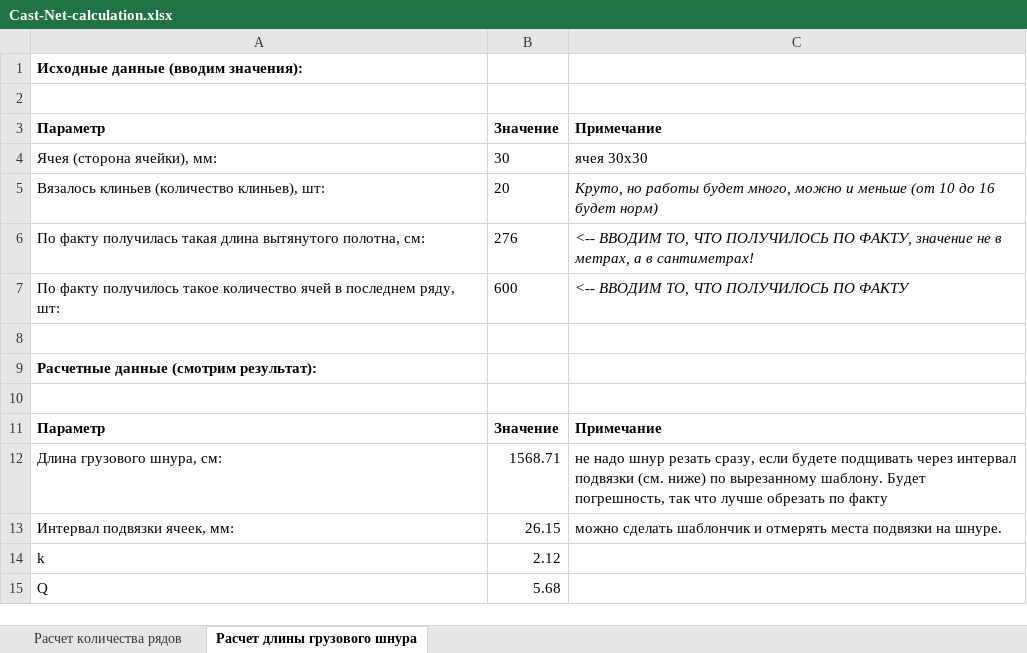
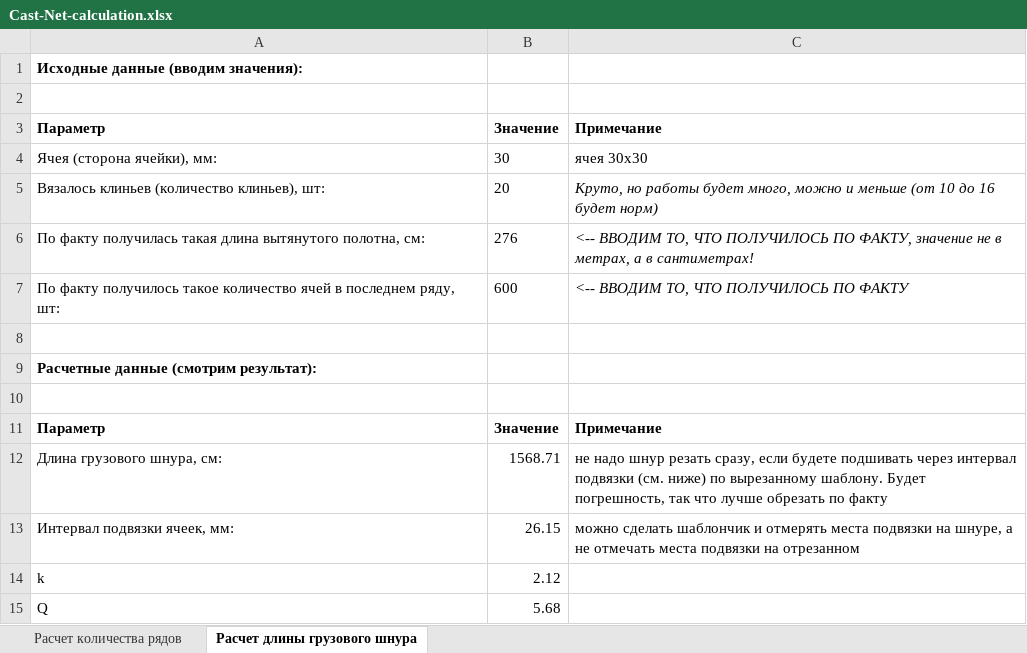
Before and after one commit to mmshihov/handmade, an Excel workbook: casting-net/Cast-Net-calculation.xlsx, sheet Расчет длины грузового шнура, drawn as a sheet; values as stored, in another font and other column widths than the file's, no borders; the diff names each change by its address in the sheet, - before the commit and + after, or states it on an @@ line.

Commit message:
fix calculation

```diff
--- a/casting-net/Cast-Net-calculation.xlsx (sheet Расчет длины грузового шнура)
+++ b/casting-net/Cast-Net-calculation.xlsx (sheet Расчет длины грузового шнура)
-C12: …если будете подщивать через интервал…
+C12: …если будете подшивать через интервал…
-C13: …подвязки на шнуре.
+C13: …подвязки на шнуре, а не отмечать места подвязки на отрезанном
```
